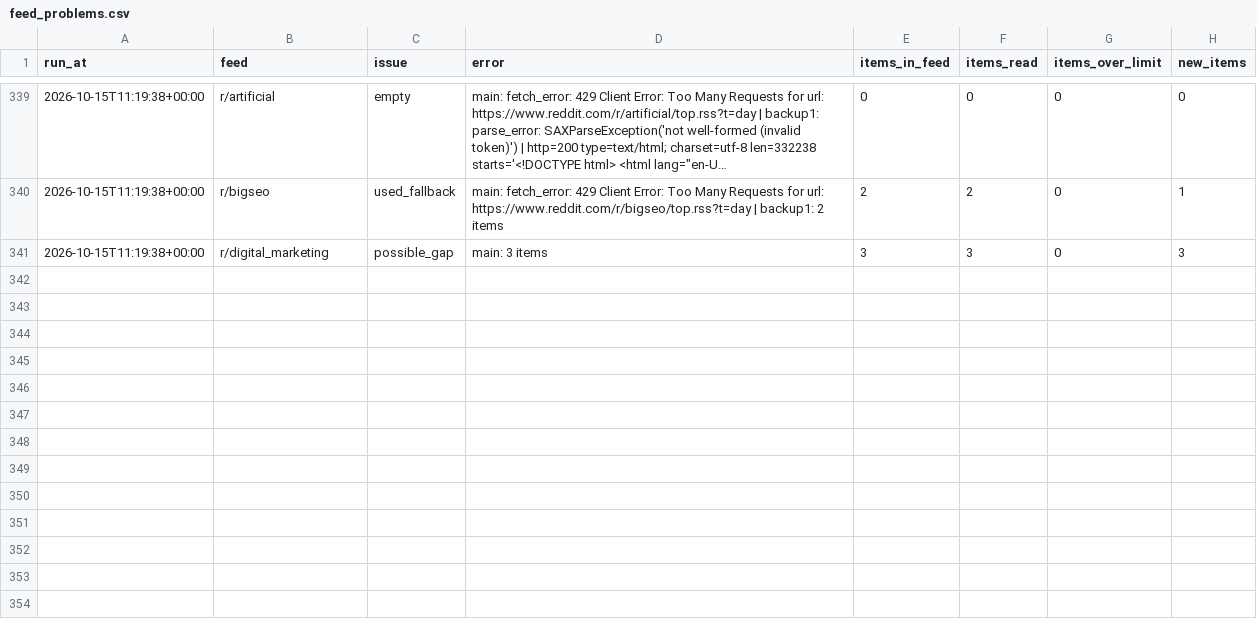
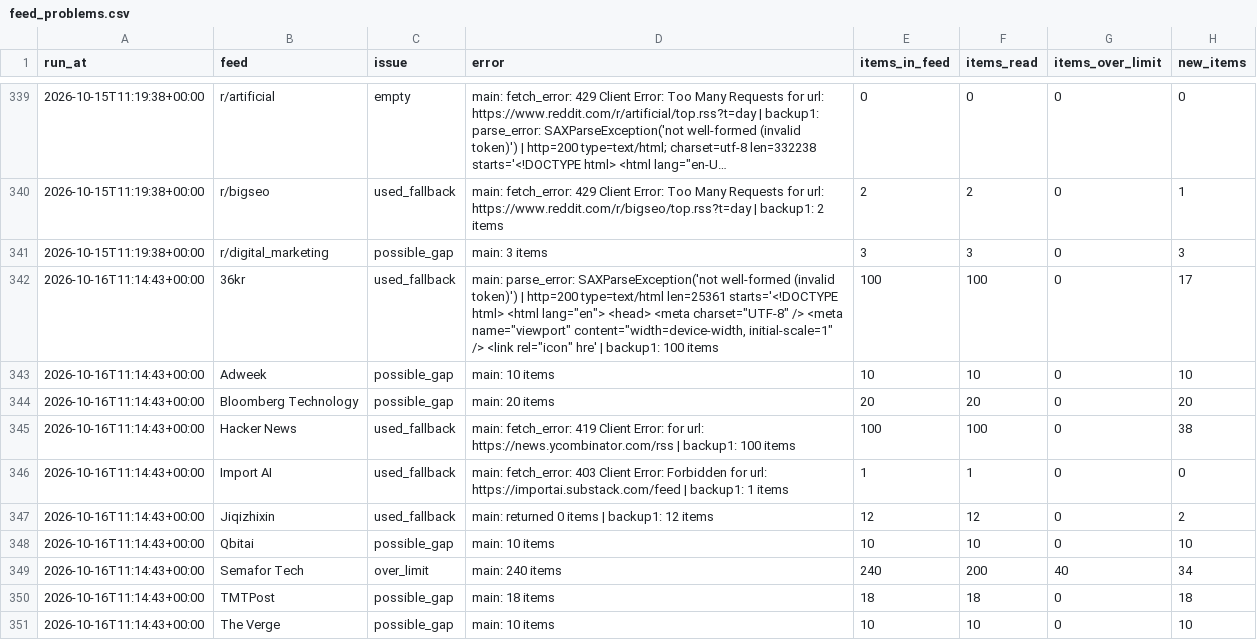
Before and after one commit to pmongcal/scanner-v3, a CSV file: audit/feed_problems.csv, drawn as a sheet; only a part is shown, gaps mark what is left out; long unchanged cells end in …; the diff covers the shown part only; the diff names each change by its address in the sheet, - before the commit and + after, or states it on an @@ line.

```diff
--- a/audit/feed_problems.csv
+++ b/audit/feed_problems.csv
+row 342: 2026-10-16T11:14:43+00:00 | 36kr | used_fallback | main: parse_error: SAXParseException('not well-formed (invalid token)') | http=200 type=text/html len=25361 starts='<!DOCTYPE html> <html lang="en"> <head> <meta charset="UTF-8" /> <meta name="viewport" content="width=device-width, initial-scale=1" /> <link rel="icon" hre' | backup1: 100 items | 100 | 100 | 0 | 17
+row 343: 2026-10-16T11:14:43+00:00 | Adweek | possible_gap | main: 10 items | 10 | 10 | 0 | 10
+row 344: 2026-10-16T11:14:43+00:00 | Bloomberg Technology | possible_gap | main: 20 items | 20 | 20 | 0 | 20
+row 345: 2026-10-16T11:14:43+00:00 | Hacker News | used_fallback | main: fetch_error: 419 Client Error: for url: https://news.ycombinator.com/rss | backup1: 100 items | 100 | 100 | 0 | 38
+row 346: 2026-10-16T11:14:43+00:00 | Import AI | used_fallback | main: fetch_error: 403 Client Error: Forbidden for url: https://importai.substack.com/feed | backup1: 1 items | 1 | 1 | 0 | 0
+row 347: 2026-10-16T11:14:43+00:00 | Jiqizhixin | used_fallback | main: returned 0 items | backup1: 12 items | 12 | 12 | 0 | 2
+row 348: 2026-10-16T11:14:43+00:00 | Qbitai | possible_gap | main: 10 items | 10 | 10 | 0 | 10
+row 349: 2026-10-16T11:14:43+00:00 | Semafor Tech | over_limit | main: 240 items | 240 | 200 | 40 | 34
+row 350: 2026-10-16T11:14:43+00:00 | TMTPost | possible_gap | main: 18 items | 18 | 18 | 0 | 18
+row 351: 2026-10-16T11:14:43+00:00 | The Verge | possible_gap | main: 10 items | 10 | 10 | 0 | 10
```
Also changed, not shown: 9 added rows elsewhere in this file, 4 other files.
